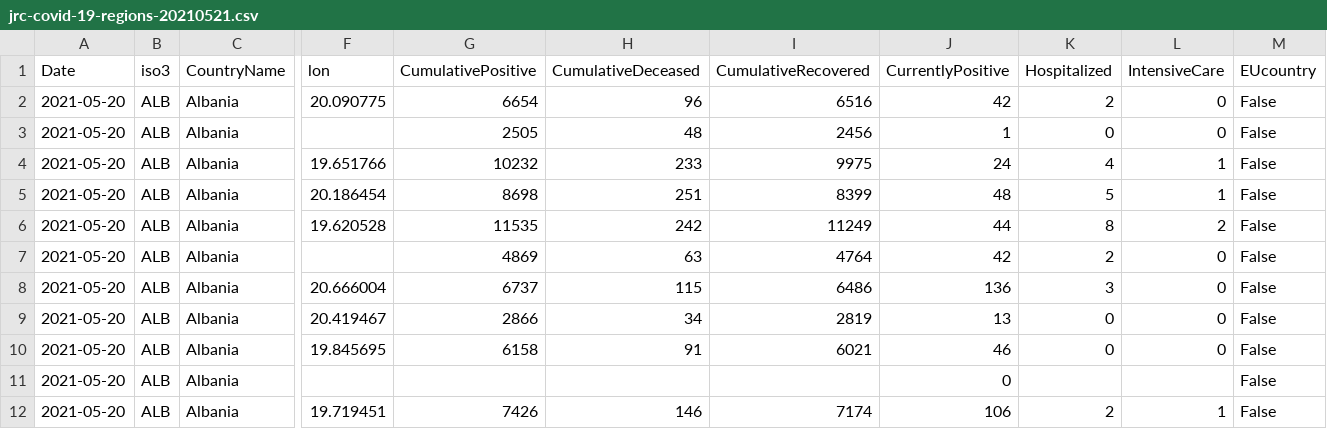
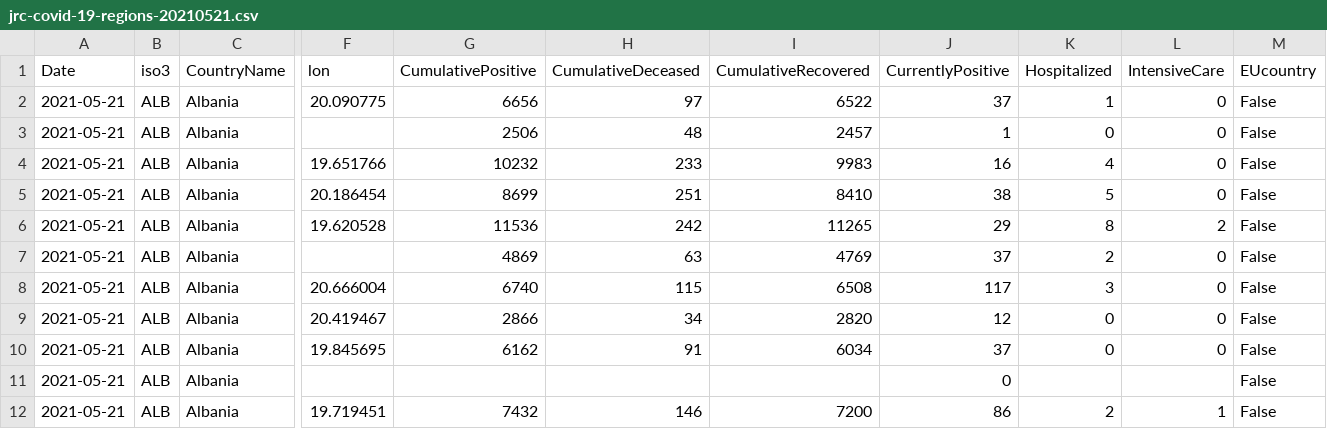
Before and after one commit to nmileva/COVID-19, a CSV file: data-by-region/jrc-covid-19-regions-20210521.csv, drawn as a sheet; only a part is shown, gaps mark what is left out; the diff covers the shown part only; the diff names each change by its address in the sheet, - before the commit and + after, or states it on an @@ line.

```diff
--- a/data-by-region/jrc-covid-19-regions-20210521.csv
+++ b/data-by-region/jrc-covid-19-regions-20210521.csv
-A2:A12 (Date): 2021-05-20
+A2:A12 (Date): 2021-05-21
-G2 (CumulativePositive): 6654
+G2 (CumulativePositive): 6656
-H2 (CumulativeDeceased): 96
+H2 (CumulativeDeceased): 97
-I2 (CumulativeRecovered): 6516
+I2 (CumulativeRecovered): 6522
-J2 (CurrentlyPositive): 42
+J2 (CurrentlyPositive): 37
-K2 (Hospitalized): 2
+K2 (Hospitalized): 1
-G3 (CumulativePositive): 2505
+G3 (CumulativePositive): 2506
-I3 (CumulativeRecovered): 2456
+I3 (CumulativeRecovered): 2457
-I4 (CumulativeRecovered): 9975
+I4 (CumulativeRecovered): 9983
-J4 (CurrentlyPositive): 24
+J4 (CurrentlyPositive): 16
-L4:L5 (IntensiveCare): 1
+L4:L5 (IntensiveCare): 0
-G5 (CumulativePositive): 8698
+G5 (CumulativePositive): 8699
-I5 (CumulativeRecovered): 8399
+I5 (CumulativeRecovered): 8410
-J5 (CurrentlyPositive): 48
+J5 (CurrentlyPositive): 38
-G6 (CumulativePositive): 11535
+G6 (CumulativePositive): 11536
-I6 (CumulativeRecovered): 11249
+I6 (CumulativeRecovered): 11265
-J6 (CurrentlyPositive): 44
+J6 (CurrentlyPositive): 29
-I7 (CumulativeRecovered): 4764
+I7 (CumulativeRecovered): 4769
-J7 (CurrentlyPositive): 42
+J7 (CurrentlyPositive): 37
-G8 (CumulativePositive): 6737
+G8 (CumulativePositive): 6740
-I8 (CumulativeRecovered): 6486
+I8 (CumulativeRecovered): 6508
-J8 (CurrentlyPositive): 136
+J8 (CurrentlyPositive): 117
-I9 (CumulativeRecovered): 2819
+I9 (CumulativeRecovered): 2820
-J9 (CurrentlyPositive): 13
+J9 (CurrentlyPositive): 12
-G10 (CumulativePositive): 6158
+G10 (CumulativePositive): 6162
-I10 (CumulativeRecovered): 6021
+I10 (CumulativeRecovered): 6034
-J10 (CurrentlyPositive): 46
+J10 (CurrentlyPositive): 37
-G12 (CumulativePositive): 7426
+G12 (CumulativePositive): 7432
-I12 (CumulativeRecovered): 7174
+I12 (CumulativeRecovered): 7200
-J12 (CurrentlyPositive): 106
+J12 (CurrentlyPositive): 86
```
Also changed, not shown: 10 edited cells elsewhere in this file, data-by-country/jrc-covid-19-countries-20210521.csv, data-by-country/jrc-covid-19-countries-latest.csv, 4 other files.
